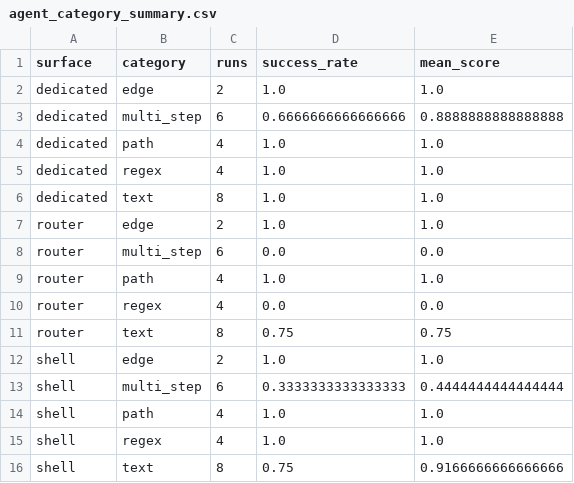
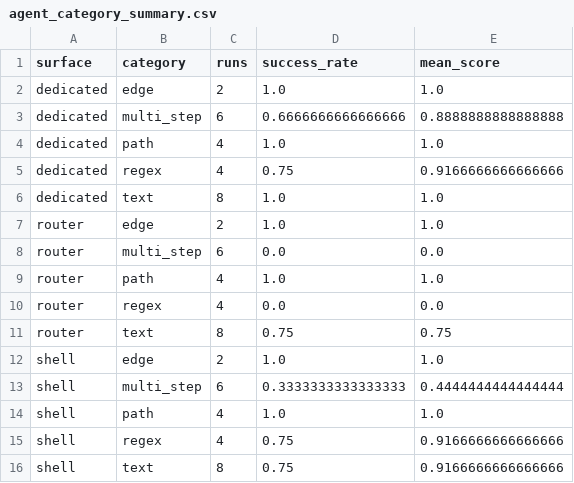
Before and after one commit to hi-iamai/agent-tools, a CSV file: benchmark/results/agent_category_summary.csv, drawn as a sheet.

```diff
--- a/benchmark/results/agent_category_summary.csv
+++ b/benchmark/results/agent_category_summary.csv
@@ -4,3 +4,3 @@ dedicated,multi_step,6,0.6666666666666666,0.8888888888888888
 dedicated,path,4,1.0,1.0
-dedicated,regex,4,1.0,1.0
+dedicated,regex,4,0.75,0.9166666666666666
 dedicated,text,8,1.0,1.0
@@ -14,3 +14,3 @@ shell,multi_step,6,0.3333333333333333,0.4444444444444444
 shell,path,4,1.0,1.0
-shell,regex,4,1.0,1.0
+shell,regex,4,0.75,0.9166666666666666
 shell,text,8,0.75,0.9166666666666666
```
Also changed, not shown: benchmark/results/agent_summary.csv, benchmark/results/extended/api_fetch_summary.csv, 44 other files.
